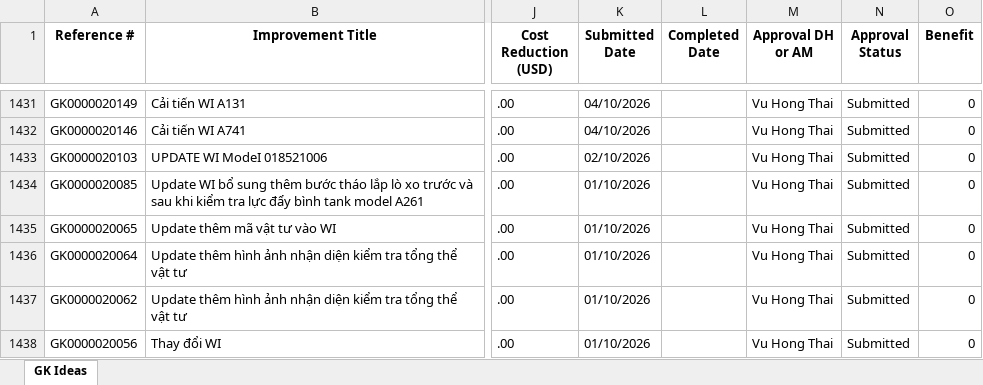
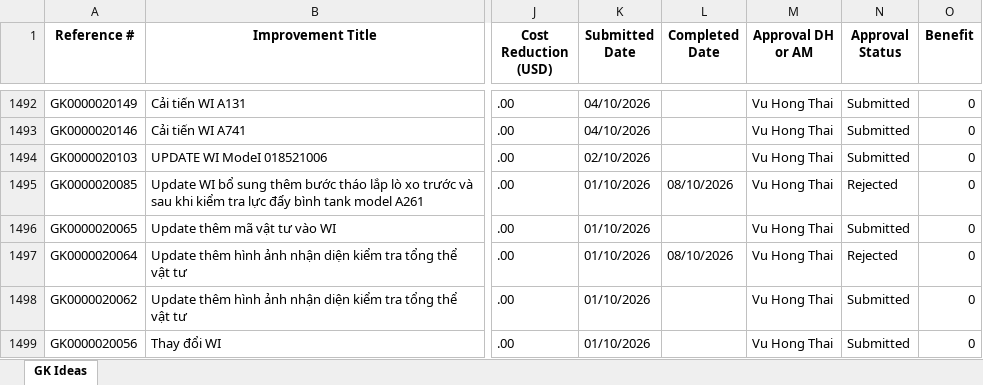
Before and after one commit to baonguyen2210ise-bit/gk-dashboard, an Excel workbook: data/Submitter_Tracking_Master_With_Supervisor.xlsx, sheet GK Ideas, drawn as a sheet; only a part is shown, gaps mark what is left out; values as stored, in another font and other column widths than the file's, no borders; addresses are those after the commit; the diff covers the shown part only; the diff names each change by its address in the sheet, - before the commit and + after, or states it on an @@ line.

```diff
--- a/data/Submitter_Tracking_Master_With_Supervisor.xlsx (sheet GK Ideas)
+++ b/data/Submitter_Tracking_Master_With_Supervisor.xlsx (sheet GK Ideas)
-L1495 (Completed Date): (empty)
+L1495 (Completed Date): 08/10/2026
-N1495 (Approval Status): Submitted
+N1495 (Approval Status): Rejected
-L1497 (Completed Date): (empty)
+L1497 (Completed Date): 08/10/2026
-N1497 (Approval Status): Submitted
+N1497 (Approval Status): Rejected
```
Also changed, not shown: 82 added rows and 45 edited cells elsewhere in this sheet.
